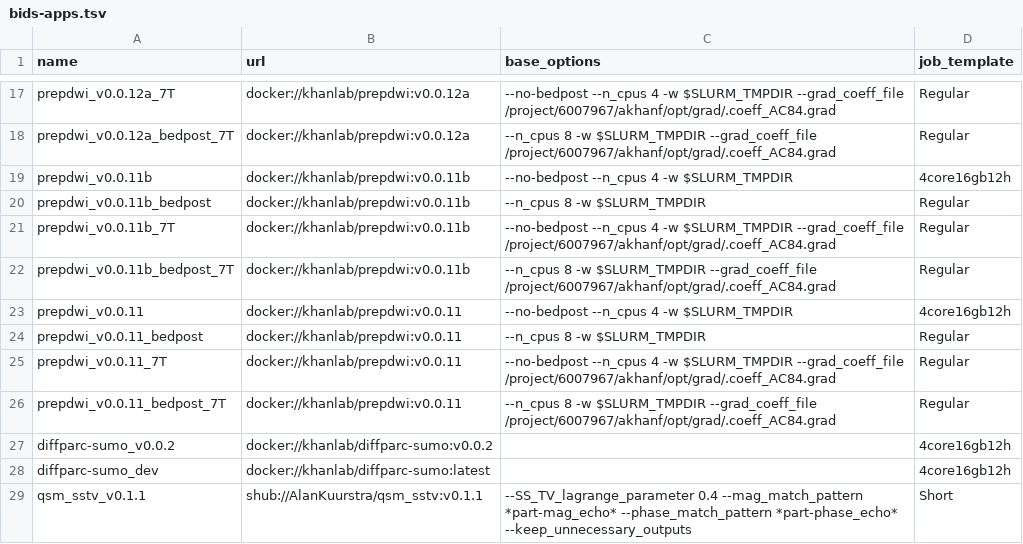
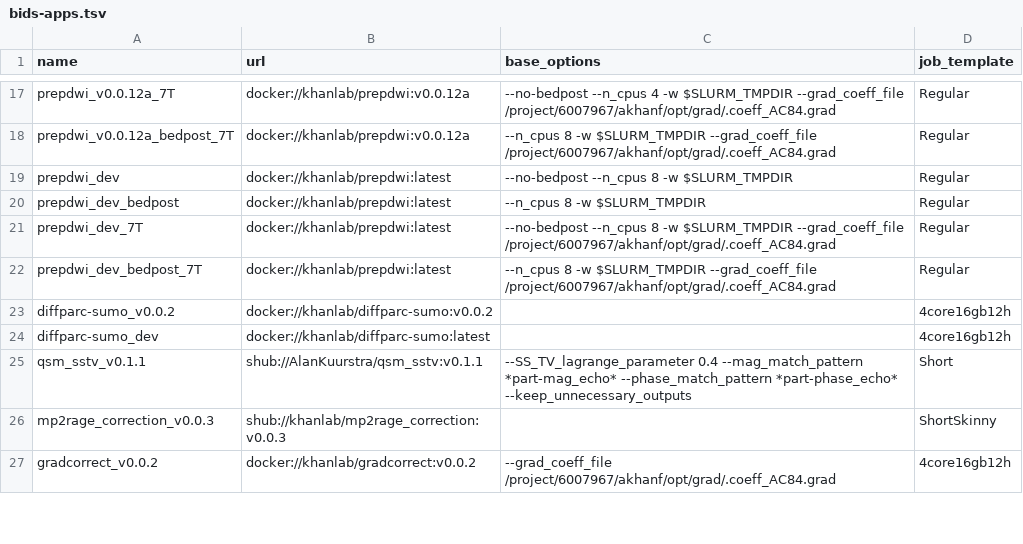
Before and after one commit to khanlab/neuroglia-helpers, a TSV file: bids-apps.tsv, drawn as a sheet; only a part is shown, gaps mark what is left out; the shorter side is filled out with more unchanged rows.

Commit message:
added prepdwi_dev with participant3 stage (iconn on exsting labelels)

```diff
--- a/bids-apps.tsv
+++ b/bids-apps.tsv
@@ -18,10 +18,6 @@ prepdwi_v0.0.12a_7T	docker://khanlab/prepdwi:v0.0.12a	--no-bedpost --n_cpus 4 -w
 prepdwi_v0.0.12a_bedpost_7T	docker://khanlab/prepdwi:v0.0.12a	--n_cpus 8 -w $SLURM_TMPDIR --grad_coeff_file /project/6007967/akhanf/opt/grad/.coeff_AC84.grad	Regular
-prepdwi_v0.0.11b	docker://khanlab/prepdwi:v0.0.11b	--no-bedpost --n_cpus 4 -w $SLURM_TMPDIR	4core16gb12h
-prepdwi_v0.0.11b_bedpost	docker://khanlab/prepdwi:v0.0.11b	--n_cpus 8 -w $SLURM_TMPDIR	Regular
-prepdwi_v0.0.11b_7T	docker://khanlab/prepdwi:v0.0.11b	--no-bedpost --n_cpus 4 -w $SLURM_TMPDIR --grad_coeff_file /project/6007967/akhanf/opt/grad/.coeff_AC84.grad	Regular
-prepdwi_v0.0.11b_bedpost_7T	docker://khanlab/prepdwi:v0.0.11b	--n_cpus 8 -w $SLURM_TMPDIR --grad_coeff_file /project/6007967/akhanf/opt/grad/.coeff_AC84.grad	Regular
-prepdwi_v0.0.11	docker://khanlab/prepdwi:v0.0.11	--no-bedpost --n_cpus 4 -w $SLURM_TMPDIR	4core16gb12h
-prepdwi_v0.0.11_bedpost	docker://khanlab/prepdwi:v0.0.11	--n_cpus 8 -w $SLURM_TMPDIR	Regular
-prepdwi_v0.0.11_7T	docker://khanlab/prepdwi:v0.0.11	--no-bedpost --n_cpus 4 -w $SLURM_TMPDIR --grad_coeff_file /project/6007967/akhanf/opt/grad/.coeff_AC84.grad	Regular
-prepdwi_v0.0.11_bedpost_7T	docker://khanlab/prepdwi:v0.0.11	--n_cpus 8 -w $SLURM_TMPDIR --grad_coeff_file /project/6007967/akhanf/opt/grad/.coeff_AC84.grad	Regular
+prepdwi_dev	docker://khanlab/prepdwi:latest	--no-bedpost --n_cpus 8 -w $SLURM_TMPDIR	Regular
+prepdwi_dev_bedpost	docker://khanlab/prepdwi:latest	--n_cpus 8 -w $SLURM_TMPDIR	Regular
+prepdwi_dev_7T	docker://khanlab/prepdwi:latest	--no-bedpost --n_cpus 8 -w $SLURM_TMPDIR --grad_coeff_file /project/6007967/akhanf/opt/grad/.coeff_AC84.grad	Regular
+prepdwi_dev_bedpost_7T	docker://khanlab/prepdwi:latest	--n_cpus 8 -w $SLURM_TMPDIR --grad_coeff_file /project/6007967/akhanf/opt/grad/.coeff_AC84.grad	Regular
 diffparc-sumo_v0.0.2	docker://khanlab/diffparc-sumo:v0.0.2		4core16gb12h
```
